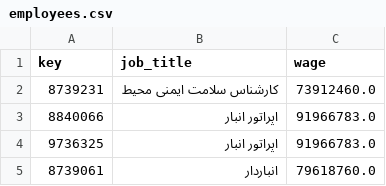
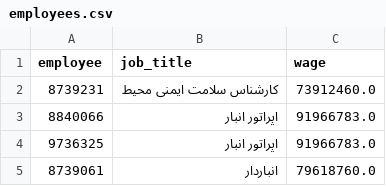
Before and after one commit to alimium/employment-optimization-problem, a CSV file: data/csv/employees.csv, drawn as a sheet; only a part is shown.

Commit message:
data: transpose time serie based tables

```diff
--- a/data/csv/employees.csv
+++ b/data/csv/employees.csv
@@ -1,2 +1,2 @@
-key,job_title,wage
+employee,job_title,wage
 8739231,کارشناس سلامت ایمنی محیط,73912460.0
```
Also changed, not shown: 1 other file.
